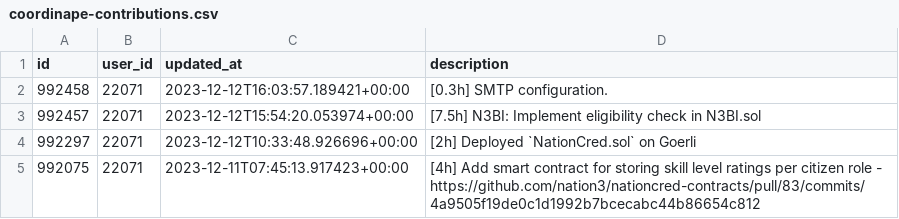
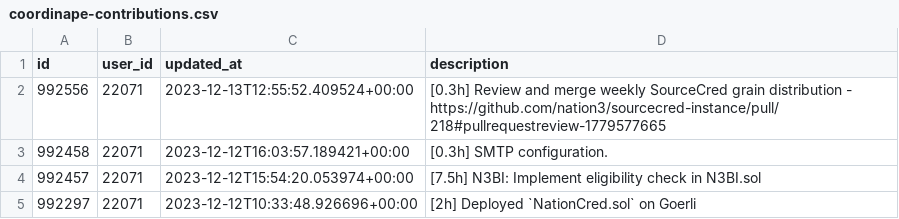
Before and after one commit to nation3/citizen-rewards, a CSV file: development-guild/contributions/coordinape-contributions.csv, drawn as a sheet; only a part is shown; the shorter side is filled out with more unchanged rows; the diff covers the shown part only; the diff names each change by its address in the sheet, - before the commit and + after, or states it on an @@ line.

```diff
--- a/development-guild/contributions/coordinape-contributions.csv
+++ b/development-guild/contributions/coordinape-contributions.csv
+row 2: 992556 | 22071 | 2023-12-13T12:55:52.409524+00:00 | [0.3h] Review and merge weekly SourceCred grain distribution - https://github.com/nation3/sourcecred-instance/pull/218#pullrequestreview-1779577665
```
Also changed, not shown: 152 moved rows elsewhere in this file.
